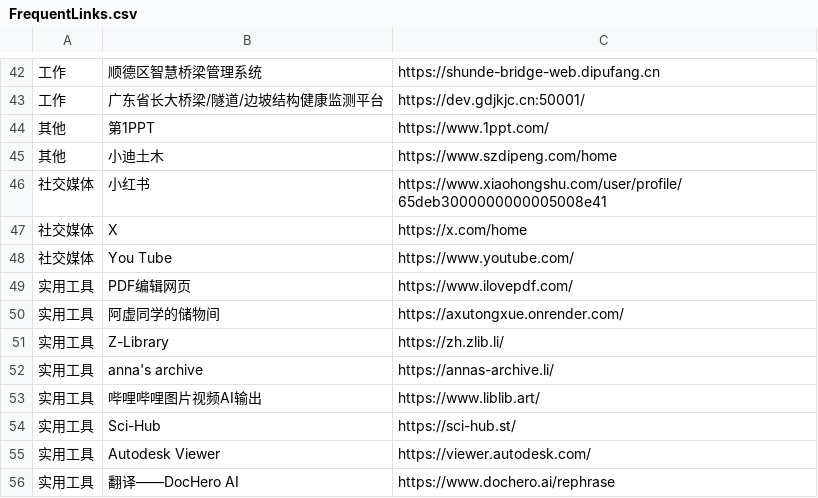
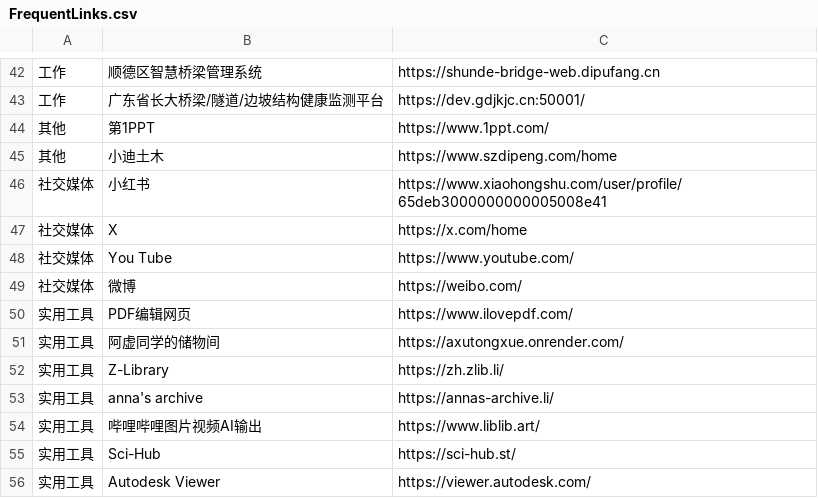
Before and after one commit to wwff3170-debug/FrequentLinks, a CSV file: FrequentLinks.csv, drawn as a sheet; only a part is shown, gaps mark what is left out; the shorter side is filled out with more unchanged rows; the diff names each change by its address in the sheet, - before the commit and + after, or states it on an @@ line.

Commit message:
Update FrequentLinks.csv

```diff
--- a/FrequentLinks.csv
+++ b/FrequentLinks.csv
+row 49: 社交媒体 | 微博 | https://weibo.com/
```
